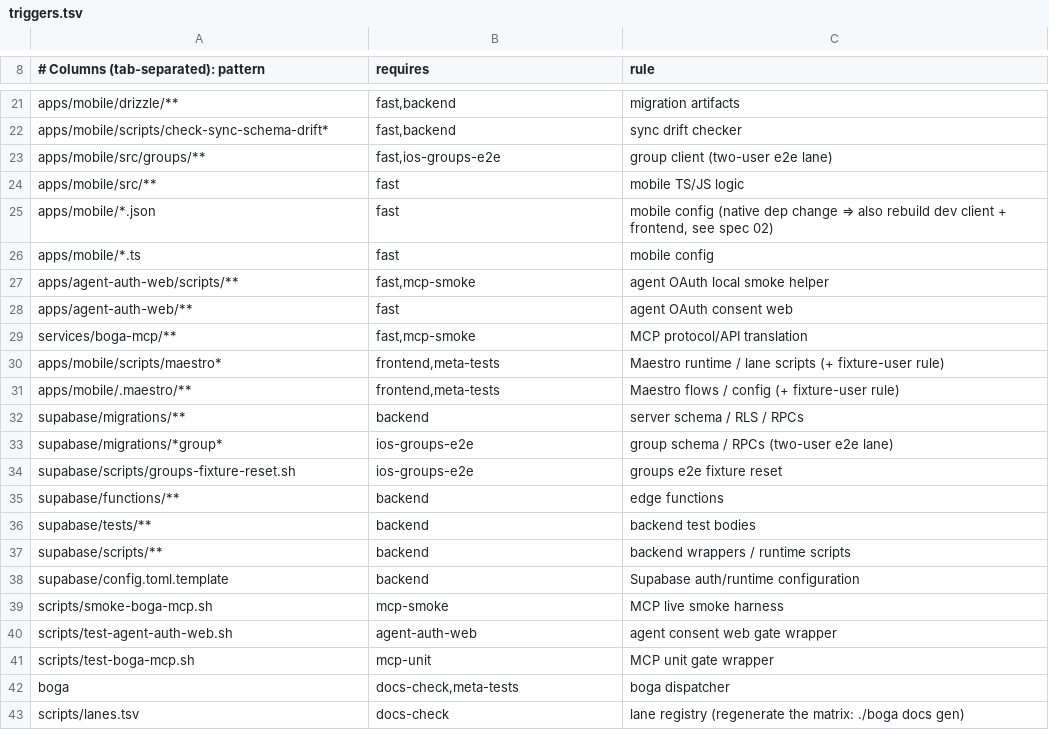
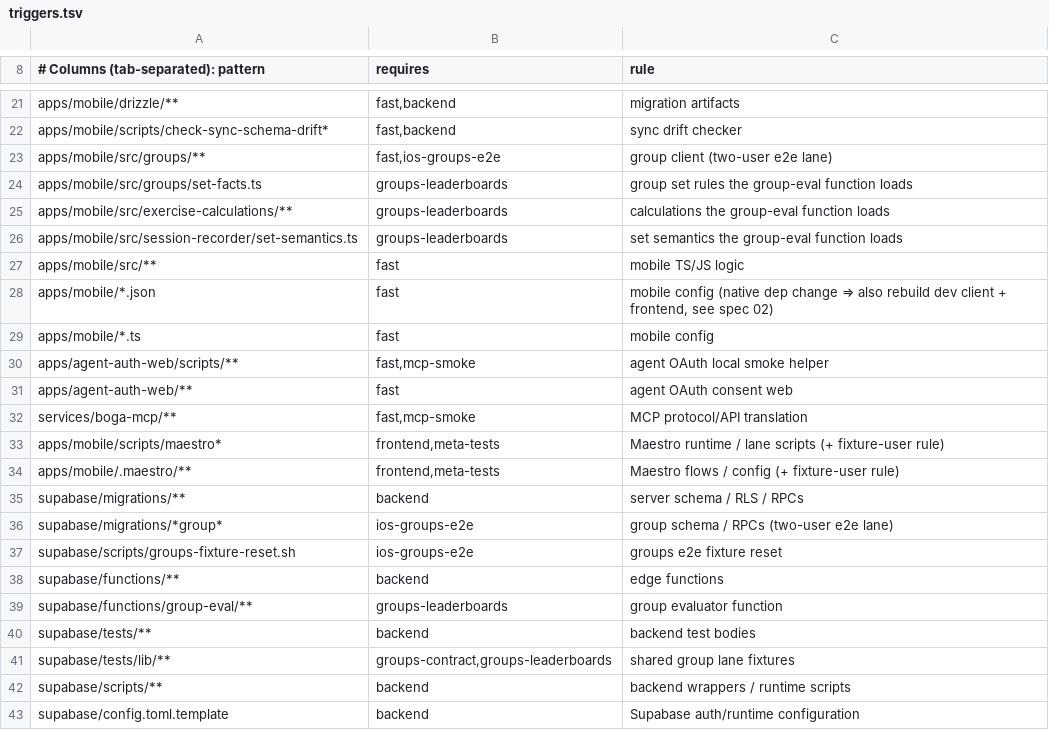
Before and after one commit to Brotherhood-of-Ghisa/BOGA3, a TSV file: scripts/triggers.tsv, drawn as a sheet; only a part is shown, gaps mark what is left out; the shorter side is filled out with more unchanged rows.

```diff
--- a/scripts/triggers.tsv
+++ b/scripts/triggers.tsv
@@ -23,2 +23,5 @@ apps/mobile/scripts/check-sync-schema-drift*	fast,backend	sync drift checker
 apps/mobile/src/groups/**	fast,ios-groups-e2e	group client (two-user e2e lane)
+apps/mobile/src/groups/set-facts.ts	groups-leaderboards	group set rules the group-eval function loads
+apps/mobile/src/exercise-calculations/**	groups-leaderboards	calculations the group-eval function loads
+apps/mobile/src/session-recorder/set-semantics.ts	groups-leaderboards	set semantics the group-eval function loads
 apps/mobile/src/**	fast	mobile TS/JS logic
@@ -35,3 +38,5 @@ supabase/scripts/groups-fixture-reset.sh	ios-groups-e2e	groups e2e fixture reset
 supabase/functions/**	backend	edge functions
+supabase/functions/group-eval/**	groups-leaderboards	group evaluator function
 supabase/tests/**	backend	backend test bodies
+supabase/tests/lib/**	groups-contract,groups-leaderboards	shared group lane fixtures
 supabase/scripts/**	backend	backend wrappers / runtime scripts
```
Also changed, not shown: scripts/lanes.tsv, 21 other files.
